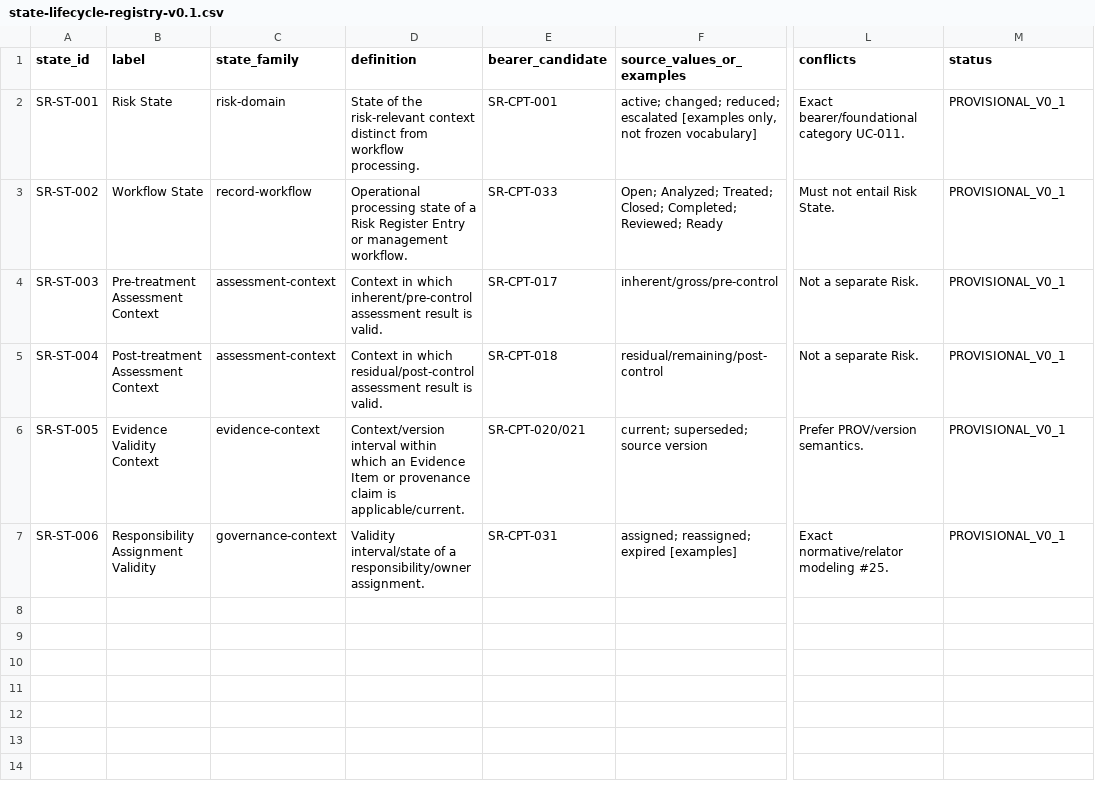
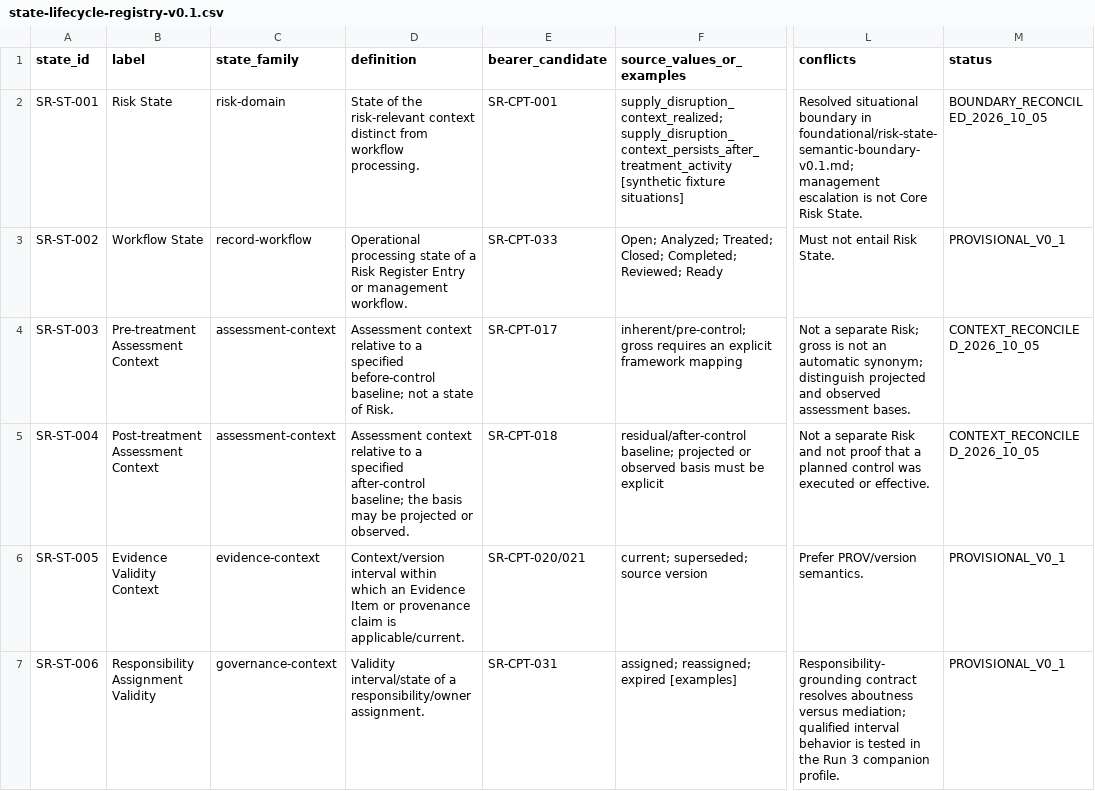
Before and after one commit to ArazSaieArasi3/SemRisk, a CSV file: conceptualization/core/state-lifecycle-registry-v0.1.csv, drawn as a sheet; only a part is shown, gaps mark what is left out; the diff names each change by its address in the sheet, - before the commit and + after, or states it on an @@ line.

```diff
--- a/conceptualization/core/state-lifecycle-registry-v0.1.csv
+++ b/conceptualization/core/state-lifecycle-registry-v0.1.csv
-F2 (source_values_or_examples): active; changed; reduced; escalated [examples only, not frozen vocabulary]
+F2 (source_values_or_examples): supply_disruption_context_realized; supply_disruption_context_persists_after_treatment_activity [synthetic fixture situations]
-L2 (conflicts): Exact bearer/foundational category UC-011.
+L2 (conflicts): Resolved situational boundary in foundational/risk-state-semantic-boundary-v0.1.md; management escalation is not Core Risk State.
-M2 (status): PROVISIONAL_V0_1
+M2 (status): BOUNDARY_RECONCILED_2026_10_05
-D4 (definition): Context in which inherent/pre-control assessment result is valid.
+D4 (definition): Assessment context relative to a specified before-control baseline; not a state of Risk.
-F4 (source_values_or_examples): inherent/gross/pre-control
+F4 (source_values_or_examples): inherent/pre-control; gross requires an explicit framework mapping
-L4 (conflicts): …a separate Risk.
+L4 (conflicts): …a separate Risk; gross is not an automatic synonym; distinguish projected and observed assessment bases.
-M4:M5 (status): PROVISIONAL_V0_1
+M4:M5 (status): CONTEXT_RECONCILED_2026_10_05
-D5 (definition): Context in which residual/post-control assessment result is valid.
+D5 (definition): Assessment context relative to a specified after-control baseline; the basis may be projected or observed.
-F5 (source_values_or_examples): residual/remaining/post-control
+F5 (source_values_or_examples): residual/after-control baseline; projected or observed basis must be explicit
-L5 (conflicts): …a separate Risk.
+L5 (conflicts): …a separate Risk and not proof that a planned control was executed or effective.
-L7 (conflicts): Exact normative/relator modeling #25.
+L7 (conflicts): Responsibility-grounding contract resolves aboutness versus mediation; qualified interval behavior is tested in the Run 3 companion profile.
```
Also changed, not shown: docs/execution/2026-10-04/requirements.csv, 33 other files.
